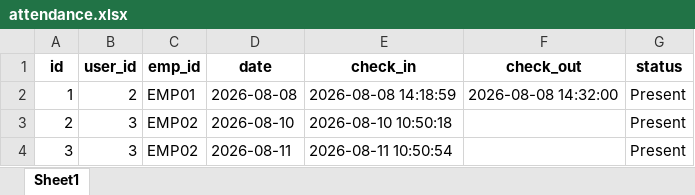
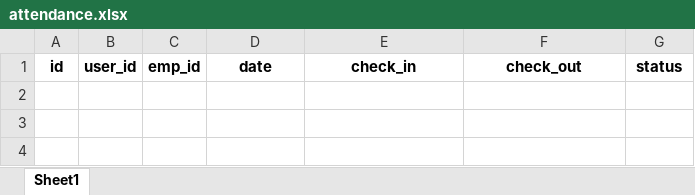
Before and after one commit to kiran18-A/Dashboard, an Excel workbook: data/attendance.xlsx, sheet Sheet1, drawn as a sheet; values as stored, in another font and other column widths than the file's, no borders; the diff names each change by its address in the sheet, - before the commit and + after, or states it on an @@ line.

```diff
--- a/data/attendance.xlsx (sheet Sheet1)
+++ b/data/attendance.xlsx (sheet Sheet1)
-row 2: 1 | 2 | EMP01 | 2026-08-08 | 2026-08-08 14:18:59 | 2026-08-08 14:32:00 | Present
-row 3: 2 | 3 | EMP02 | 2026-08-10 | 2026-08-10 10:50:18 |  | Present
-row 4: 3 | 3 | EMP02 | 2026-08-11 | 2026-08-11 10:50:54 |  | Present
```
Also changed, not shown: data/clients.xlsx, data/daily_work.xlsx, 28 other files.
